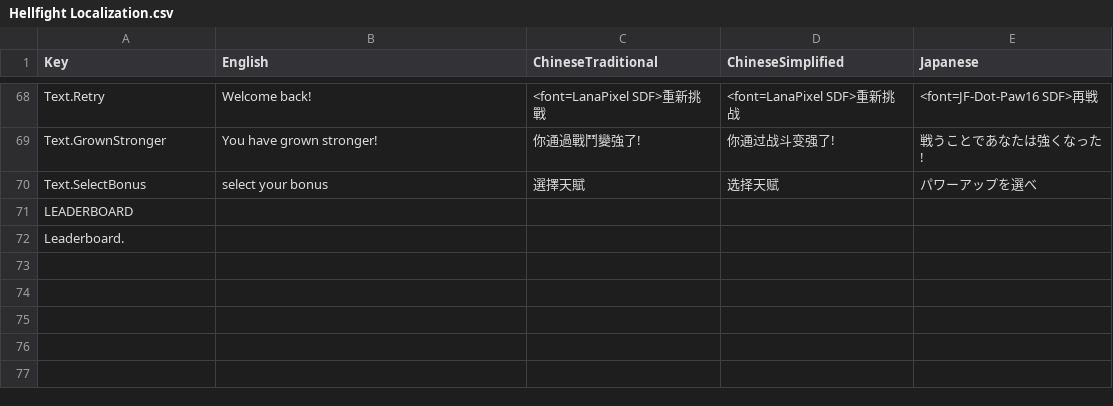
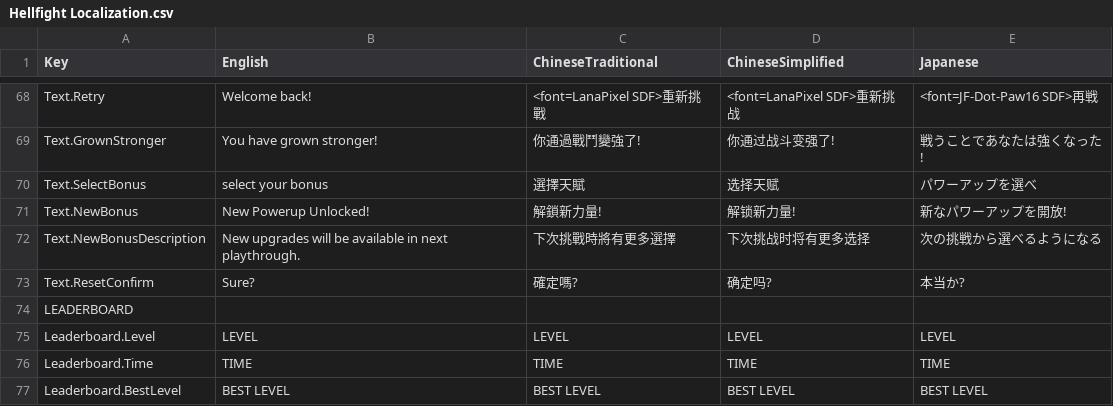
Before and after one commit to maryphun/Hellfight, a CSV file: Assets/Resources/Localization/Hellfight Localization.csv, drawn as a sheet; only a part is shown, gaps mark what is left out; the diff covers the shown part only.

```diff
--- a/Assets/Resources/Localization/Hellfight Localization.csv
+++ b/Assets/Resources/Localization/Hellfight Localization.csv
@@ -81,3 +81,8 @@ Text.GrownStronger,You have grown stronger!,你通過戰鬥變強了!,你通过
 Text.SelectBonus,select your bonus,選擇天賦,选择天赋,パワーアップを選べ
+Text.NewBonus,New Powerup Unlocked!,解鎖新力量!,解锁新力量!,新なパワーアップを開放!
+Text.NewBonusDescription,New upgrades will be available in next playthrough.,下次挑戰時將有更多選擇,下次挑战时将有更多选择,次の挑戦から選べるようになる
+Text.ResetConfirm,Sure?,確定嗎?,确定吗?,本当か?
 LEADERBOARD,,,,
-Leaderboard.,,,,
+Leaderboard.Level,LEVEL,LEVEL,LEVEL,LEVEL
+Leaderboard.Time,TIME,TIME,TIME,TIME
+Leaderboard.BestLevel,BEST LEVEL,BEST LEVEL,BEST LEVEL,BEST LEVEL
```
Also changed, not shown: 7 added rows and 6 edited cells elsewhere in this file, 15 other files.
